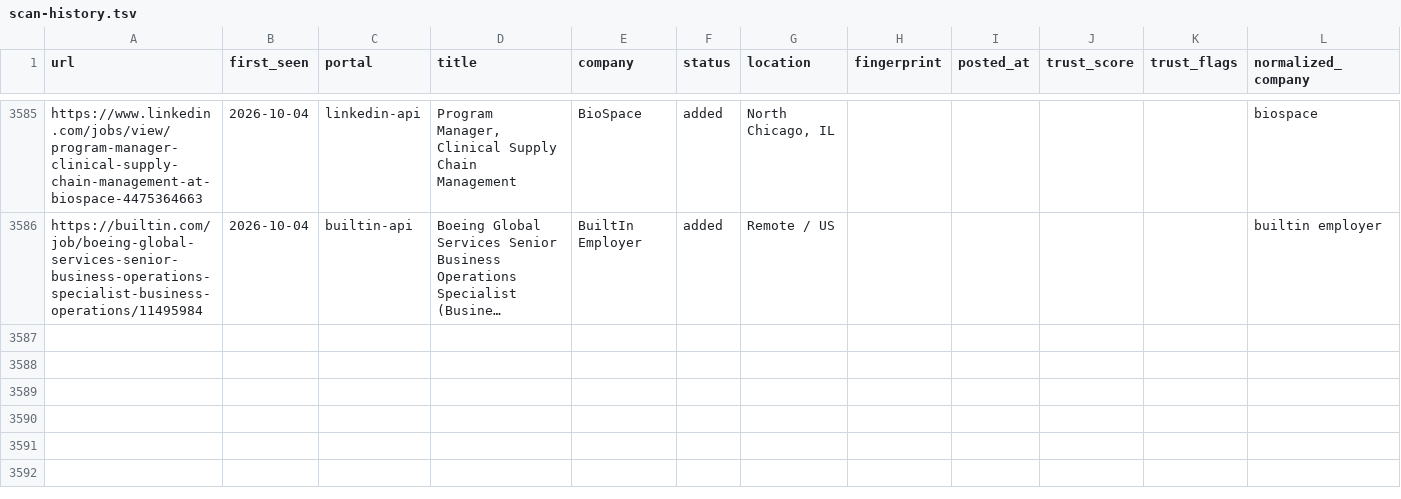
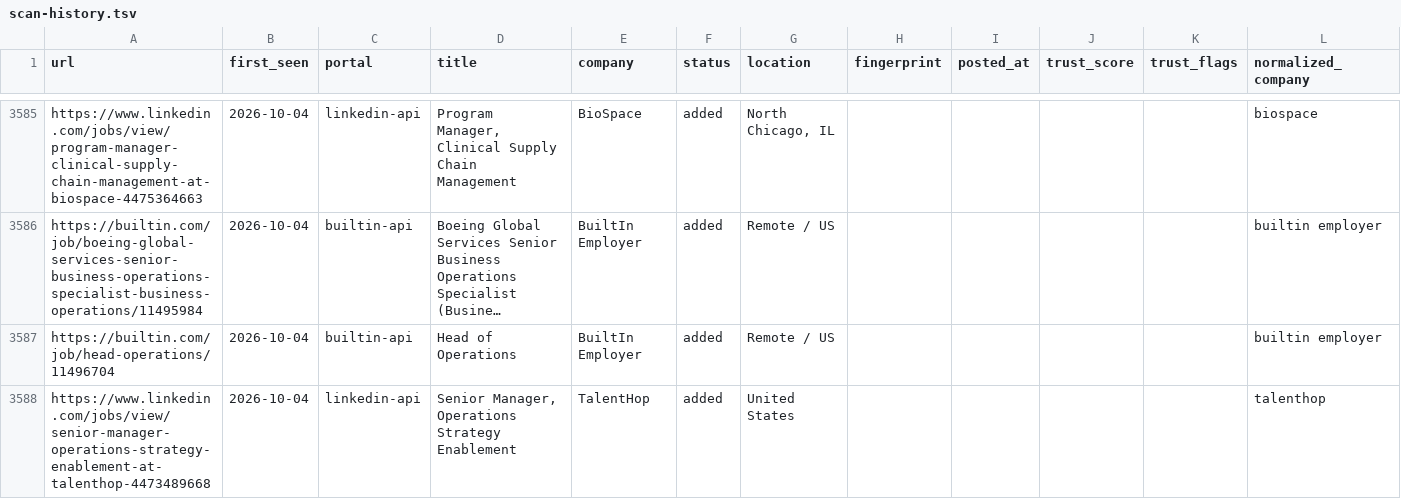
Before and after one commit to Sudheeshsreenilayam/career-ops-cloud-engine, a TSV file: data/scan-history.tsv, drawn as a sheet; only a part is shown, gaps mark what is left out; long unchanged cells end in …; the diff names each change by its address in the sheet, - before the commit and + after, or states it on an @@ line.

Commit message:
chore: update scan-history dedup baseline [skip ci]

```diff
--- a/data/scan-history.tsv
+++ b/data/scan-history.tsv
+row 3587: https://builtin.com/job/head-operations/11496704 | 2026-10-04 | builtin-api | Head of Operations | BuiltIn Employer | added | Remote / US |  |  |  |  | builtin employer
+row 3588: https://www.linkedin.com/jobs/view/senior-manager-operations-strategy-enablement-at-talenthop-4473489668 | 2026-10-04 | linkedin-api | Senior Manager, Operations Strategy Enablement | TalentHop | added | United States |  |  |  |  | talenthop
```
